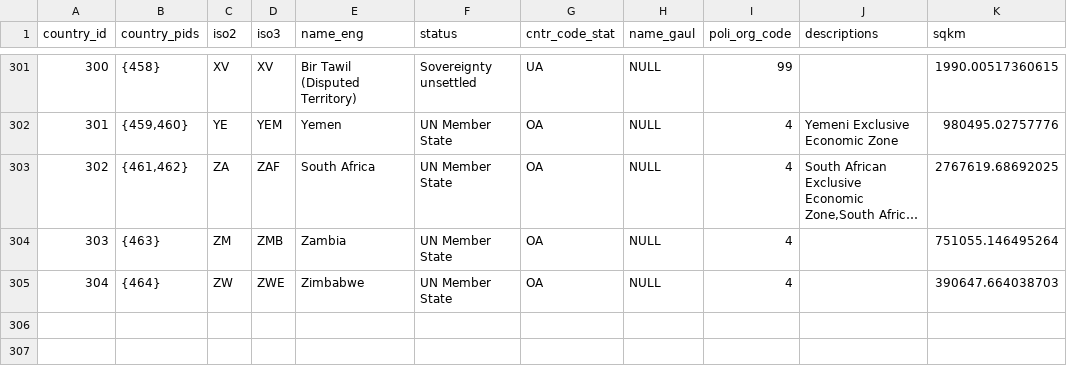
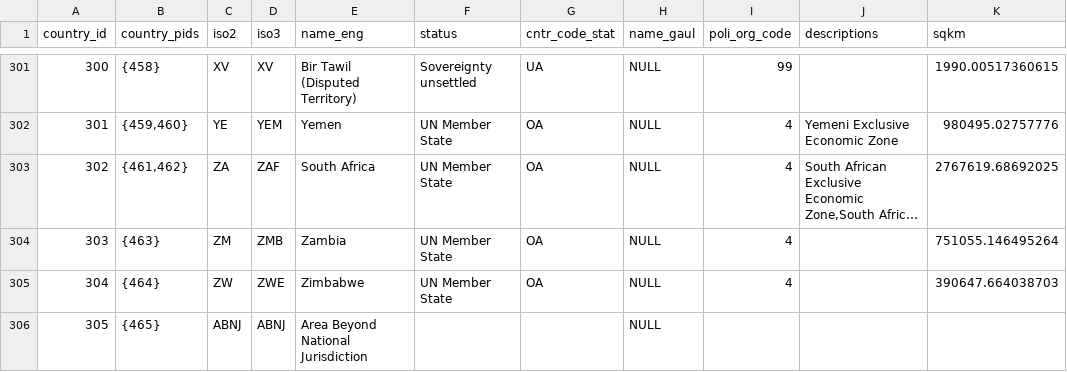
Before and after one commit to andreamandrici/dopa_workflow, a CSV file: preprocessing/admin_2020/gisco_admin_2020_lmd_atts.csv, drawn as a sheet; only a part is shown, gaps mark what is left out; long unchanged cells end in …; the diff names each change by its address in the sheet, - before the commit and + after, or states it on an @@ line.

Commit message:
Update gisco_admin_2020_lmd_atts.csv

```diff
--- a/preprocessing/admin_2020/gisco_admin_2020_lmd_atts.csv
+++ b/preprocessing/admin_2020/gisco_admin_2020_lmd_atts.csv
+row 306: 305 | {465} | ABNJ | ABNJ | Area Beyond National Jurisdiction |  |  | NULL
```
